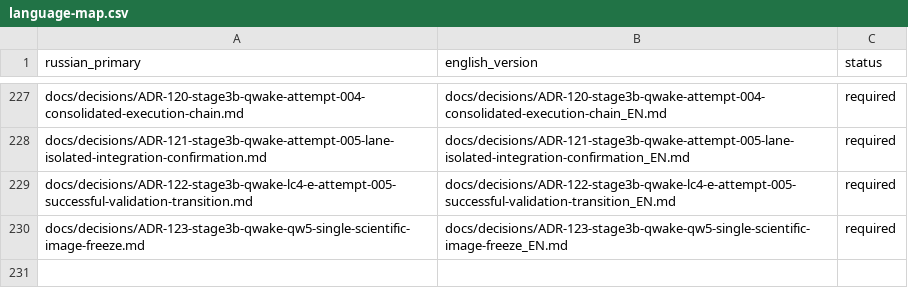
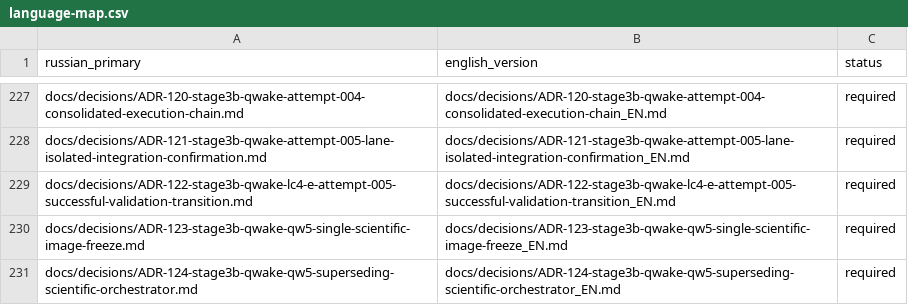
Before and after one commit to attractor-set/torch2pc-layerwise-thesis, a CSV file: docs/language-map.csv, drawn as a sheet; only a part is shown, gaps mark what is left out; the diff names each change by its address in the sheet, - before the commit and + after, or states it on an @@ line.

Commit message:
feat(stage3b): add frozen QWake scientific campaign orchestrator
Preserve QW-5 v1 unchanged; add the preregistered closed scientific campaign orchestration layer only. No image is built and C1 remains closed.

```diff
--- a/docs/language-map.csv
+++ b/docs/language-map.csv
+row 231: docs/decisions/ADR-124-stage3b-qwake-qw5-superseding-scientific-orchestrator.md | docs/decisions/ADR-124-stage3b-qwake-qw5-superseding-scientific-orchestrator_EN.md | required
```
Also changed, not shown: 16 other files.
